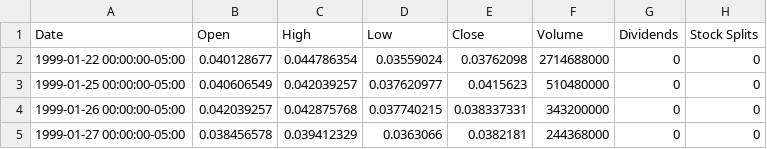
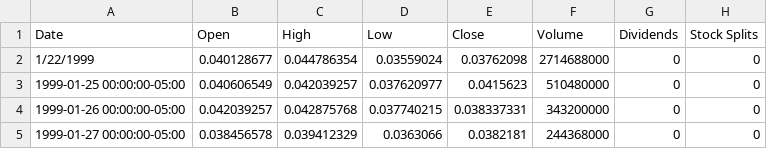
Before and after one commit to HISOKA-404/Stock-Market-Web-Application, a CSV file: Stock_Data/NVDA.csv, drawn as a sheet; only a part is shown.

```diff
--- a/Stock_Data/NVDA.csv
+++ b/Stock_Data/NVDA.csv
@@ -1,3 +1,3 @@
 Date,Open,High,Low,Close,Volume, Dividends, Stock Splits
-1999-01-22 00:00:00-05:00,0.040128677,0.044786354,0.03559024,0.03762098,2714688000,0,0
+1/22/1999,0.040128677,0.044786354,0.03559024,0.03762098,2714688000,0,0
 1999-01-25 00:00:00-05:00,0.040606549,0.042039257,0.037620977,0.0415623,510480000,0,0
```
Also changed, not shown: 1 other file.
